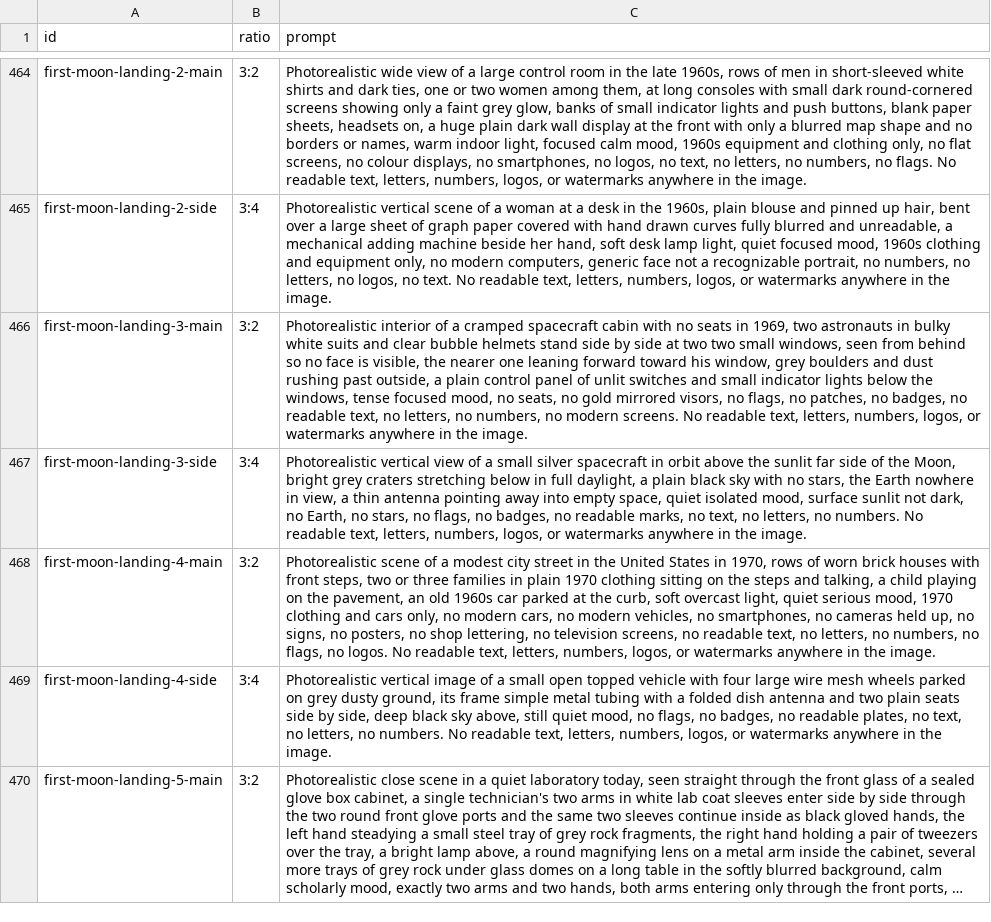
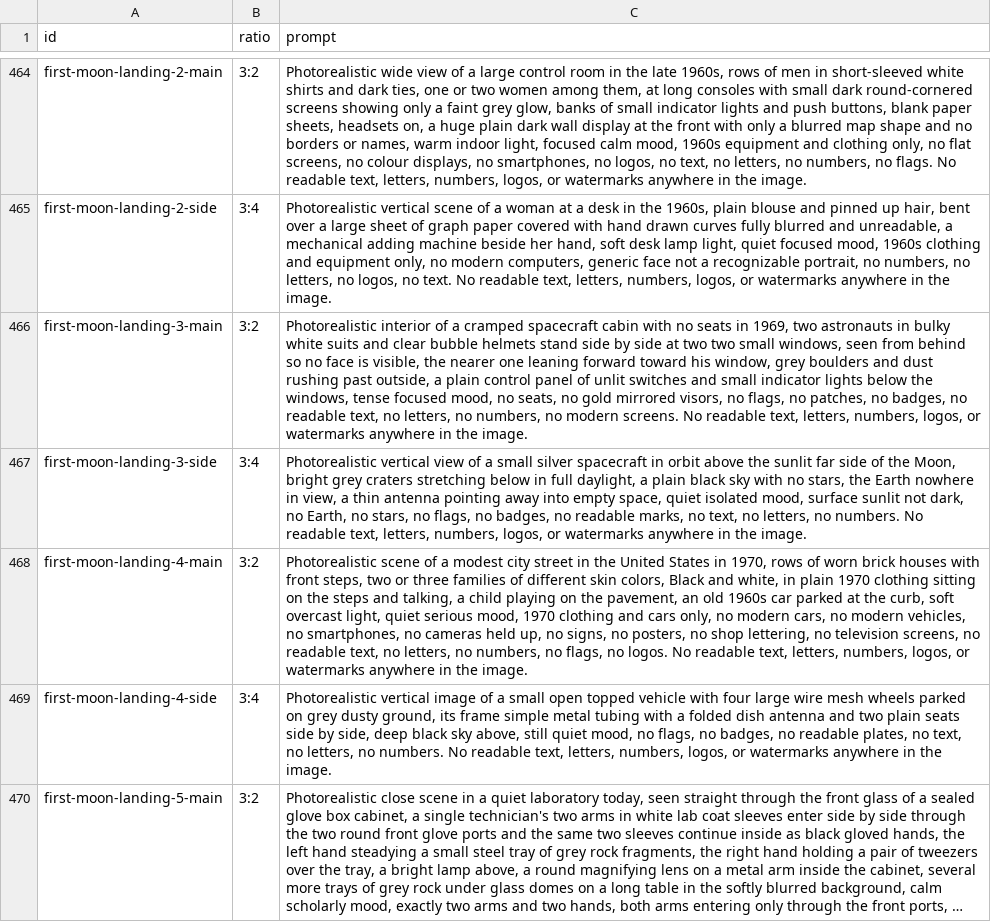
Before and after one commit to Snillsparv/Akelius, a CSV file: data/image-prompts.csv, drawn as a sheet; only a part is shown, gaps mark what is left out; long unchanged cells end in …; the diff names each change by its address in the sheet, - before the commit and + after, or states it on an @@ line.

```diff
--- a/data/image-prompts.csv
+++ b/data/image-prompts.csv
-C468 (prompt): …three families in plain…
+C468 (prompt): …three families of different skin colors, Black and white, in plain…
```
Also changed, not shown: 7 other files.
